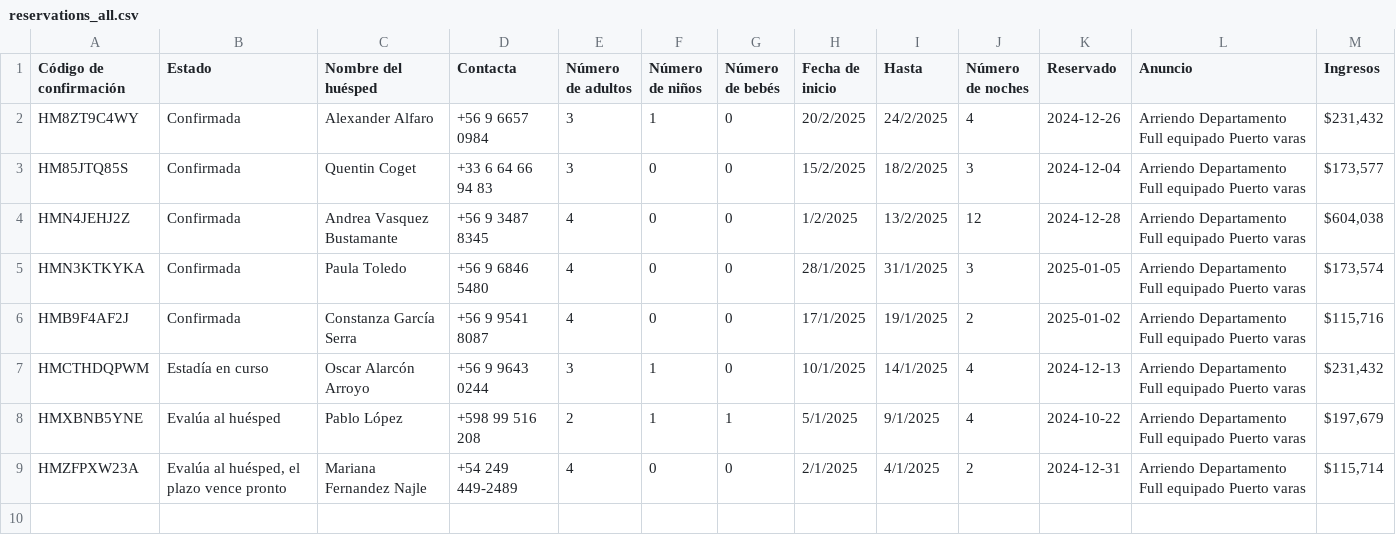
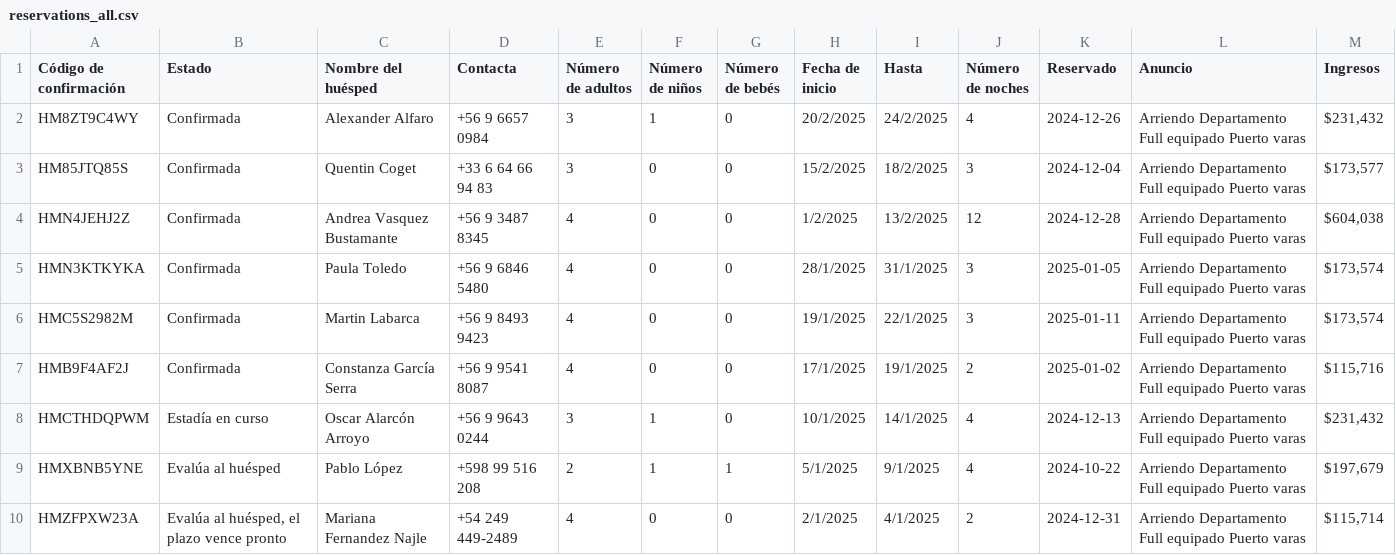
Before and after one commit to lllit/api_bot_bd, a CSV file: temp_calendar/reservations_all.csv, drawn as a sheet; the diff names each change by its address in the sheet, - before the commit and + after, or states it on an @@ line.

Commit message:
update reservations

```diff
--- a/temp_calendar/reservations_all.csv
+++ b/temp_calendar/reservations_all.csv
+row 6: HMC5S2982M | Confirmada | Martin Labarca | +56 9 8493 9423 | 4 | 0 | 0 | 19/1/2025 | 22/1/2025 | 3 | 2025-01-11 | Arriendo Departamento Full equipado Puerto varas | $173,574
```
Also changed, not shown: 2 other files.
